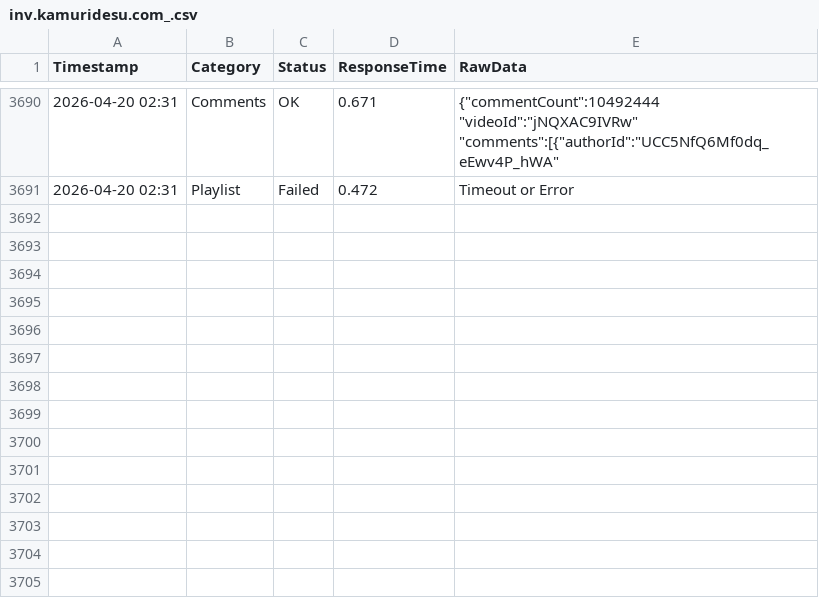
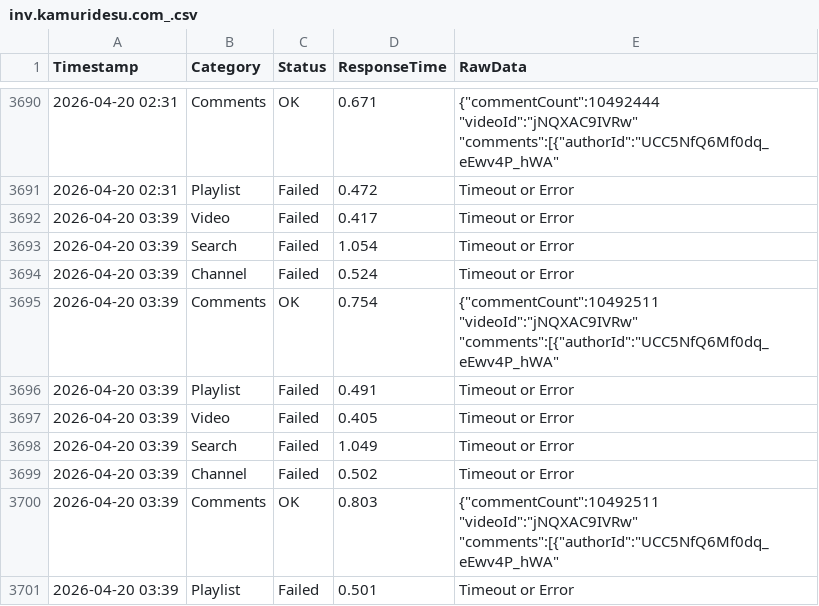
Before and after one commit to yuto1106110/invidious-health, a CSV file: logs/inv.kamuridesu.com_.csv, drawn as a sheet; only a part is shown, gaps mark what is left out.

```diff
--- a/logs/inv.kamuridesu.com_.csv
+++ b/logs/inv.kamuridesu.com_.csv
@@ -3691 +3691,11 @@ Timestamp,Category,Status,ResponseTime,RawData
 2026-04-20 02:31,Playlist,Failed,0.472,Timeout or Error
+2026-04-20 03:39,Video,Failed,0.417,Timeout or Error
+2026-04-20 03:39,Search,Failed,1.054,Timeout or Error
+2026-04-20 03:39,Channel,Failed,0.524,Timeout or Error
+2026-04-20 03:39,Comments,OK,0.754,"{""commentCount"":10492511 ""videoId"":""jNQXAC9IVRw"" ""comments"":[{""authorId"":""UCC5NfQ6Mf0dq_eEwv4P_hWA"" "
+2026-04-20 03:39,Playlist,Failed,0.491,Timeout or Error
+2026-04-20 03:39,Video,Failed,0.405,Timeout or Error
+2026-04-20 03:39,Search,Failed,1.049,Timeout or Error
+2026-04-20 03:39,Channel,Failed,0.502,Timeout or Error
+2026-04-20 03:39,Comments,OK,0.803,"{""commentCount"":10492511 ""videoId"":""jNQXAC9IVRw"" ""comments"":[{""authorId"":""UCC5NfQ6Mf0dq_eEwv4P_hWA"" "
+2026-04-20 03:39,Playlist,Failed,0.501,Timeout or Error
```
Also changed, not shown: logs/invidious.ducks.party_.csv, logs/invidious.f5.si_.csv, 8 other files.
